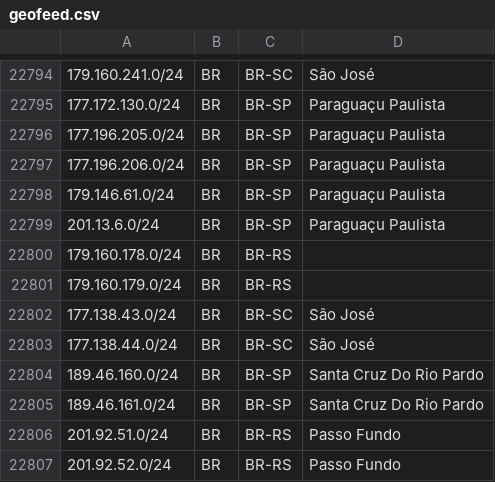
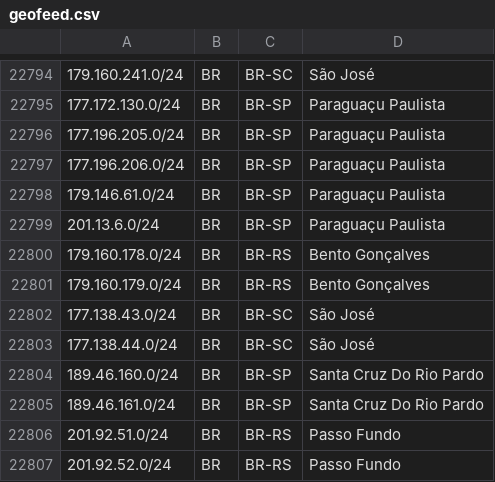
Before and after one commit to baleeiro17/geofeed-vivo, a CSV file: geofeed.csv, drawn as a sheet; only a part is shown, gaps mark what is left out.

Commit message:
Add files via upload

```diff
--- a/geofeed.csv
+++ b/geofeed.csv
@@ -22799,4 +22799,4 @@
 201.13.6.0/24,BR,BR-SP,Paraguaçu Paulista,
-179.160.178.0/24,BR,BR-RS, ,
-179.160.179.0/24,BR,BR-RS, ,
+179.160.178.0/24,BR,BR-RS,Bento Gonçalves,
+179.160.179.0/24,BR,BR-RS,Bento Gonçalves,
 177.138.43.0/24,BR,BR-SC,São José,
```
